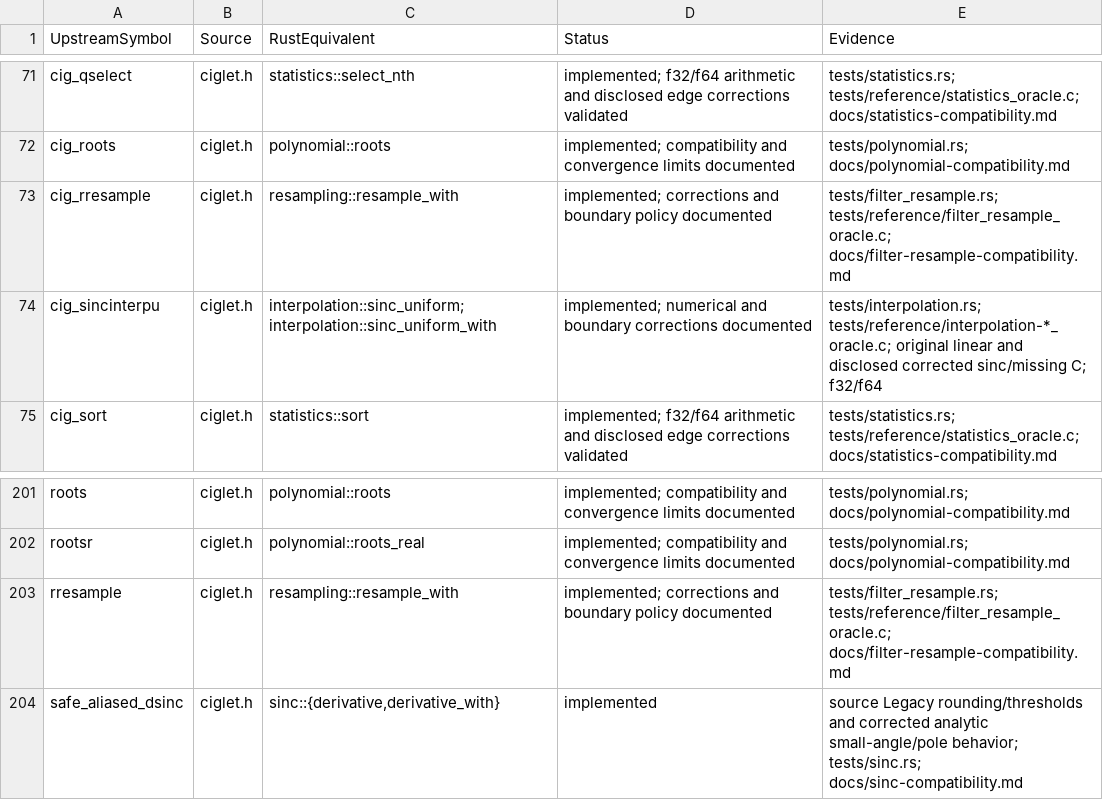
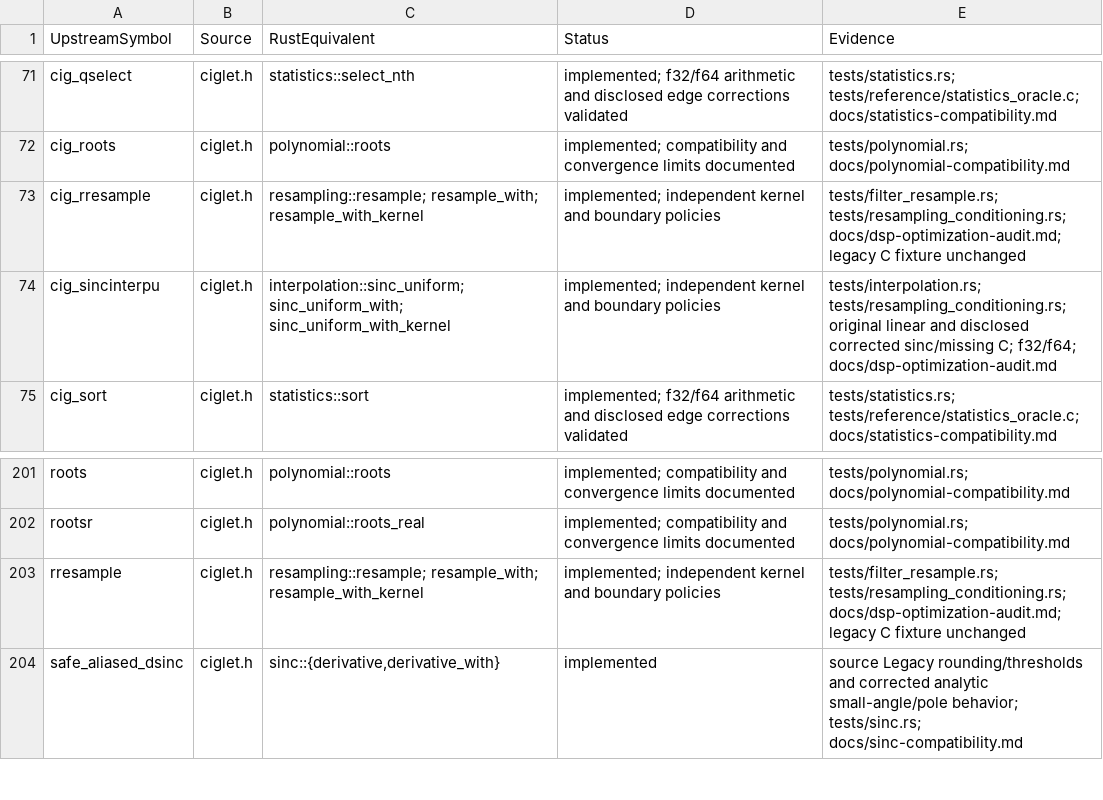
Before and after one commit to Lqm1/ciglet-rs, a CSV file: docs/api-inventory.csv, drawn as a sheet; only a part is shown, gaps mark what is left out.

Commit message:
fix: stabilize Lanczos interpolation near zero

```diff
--- a/docs/api-inventory.csv
+++ b/docs/api-inventory.csv
@@ -72,4 +72,4 @@
 "cig_roots","ciglet.h","polynomial::roots","implemented; compatibility and convergence limits documented","tests/polynomial.rs; docs/polynomial-compatibility.md"
-"cig_rresample","ciglet.h","resampling::resample_with","implemented; corrections and boundary policy documented","tests/filter_resample.rs; tests/reference/filter_resample_oracle.c; docs/filter-resample-compatibility.md"
-"cig_sincinterpu","ciglet.h","interpolation::sinc_uniform; interpolation::sinc_uniform_with","implemented; numerical and boundary corrections documented","tests/interpolation.rs; tests/reference/interpolation-*_oracle.c; original linear and disclosed corrected sinc/missing C; f32/f64"
+"cig_rresample","ciglet.h","resampling::resample; resample_with; resample_with_kernel","implemented; independent kernel and boundary policies","tests/filter_resample.rs; tests/resampling_conditioning.rs; docs/dsp-optimization-audit.md; legacy C fixture unchanged"
+"cig_sincinterpu","ciglet.h","interpolation::sinc_uniform; sinc_uniform_with; sinc_uniform_with_kernel","implemented; independent kernel and boundary policies","tests/interpolation.rs; tests/resampling_conditioning.rs; original linear and disclosed corrected sinc/missing C; f32/f64; docs/dsp-optimization-audit.md"
 "cig_sort","ciglet.h","statistics::sort","implemented; f32/f64 arithmetic and disclosed edge corrections validated","tests/statistics.rs; tests/reference/statistics_oracle.c; docs/statistics-compatibility.md"
@@ -202,3 +202,3 @@
 "rootsr","ciglet.h","polynomial::roots_real","implemented; compatibility and convergence limits documented","tests/polynomial.rs; docs/polynomial-compatibility.md"
-"rresample","ciglet.h","resampling::resample_with","implemented; corrections and boundary policy documented","tests/filter_resample.rs; tests/reference/filter_resample_oracle.c; docs/filter-resample-compatibility.md"
+"rresample","ciglet.h","resampling::resample; resample_with; resample_with_kernel","implemented; independent kernel and boundary policies","tests/filter_resample.rs; tests/resampling_conditioning.rs; docs/dsp-optimization-audit.md; legacy C fixture unchanged"
 "safe_aliased_dsinc","ciglet.h","sinc::{derivative,derivative_with}","implemented","source Legacy rounding/thresholds and corrected analytic small-angle/pole behavior; tests/sinc.rs; docs/sinc-compatibility.md"
```
Also changed, not shown: 11 other files.
